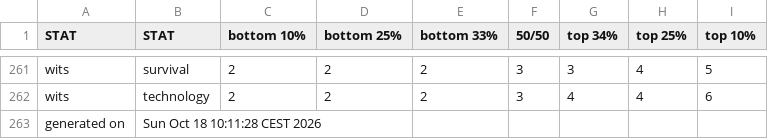
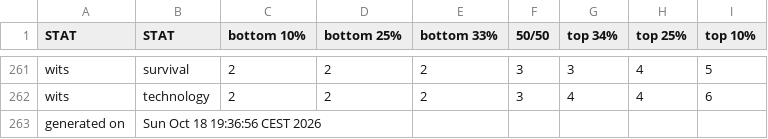
Before and after one commit to benjaminrosenbaum/benjaminrosenbaum.github.io, a CSV file: stats/deeper-state/ranges-combos.csv, drawn as a sheet; only a part is shown, gaps mark what is left out.

Commit message:
new deeper-state stats

```diff
--- a/stats/deeper-state/ranges-combos.csv
+++ b/stats/deeper-state/ranges-combos.csv
@@ -262,2 +262,2 @@ wits,survival,2,2,2,3,3,4,5
 wits,technology,2,2,2,3,4,4,6
-generated on,Sun Oct 18 10:11:28 CEST 2026
+generated on,Sun Oct 18 19:36:56 CEST 2026
```
Also changed, not shown: stats/deeper-state/ranges.csv, 3 other files.
